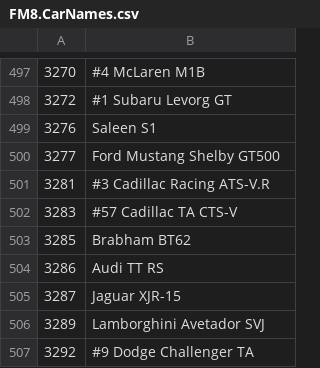
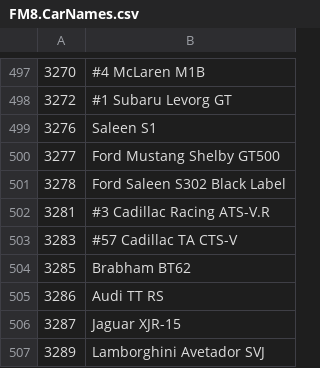
Before and after one commit to Forzurda/ForzaMotorsport2023CarIDs, a CSV file: FM8.CarNames.csv, drawn as a sheet; only a part is shown, gaps mark what is left out; the shorter side is filled out with more unchanged rows; the diff names each change by its address in the sheet, - before the commit and + after, or states it on an @@ line.

Commit message:
Update FM8.CarNames.csv
Car Added :
3278	Ford Saleen S302 Black Label

```diff
--- a/FM8.CarNames.csv
+++ b/FM8.CarNames.csv
+row 501: 3278 | Ford Saleen S302 Black Label
```
